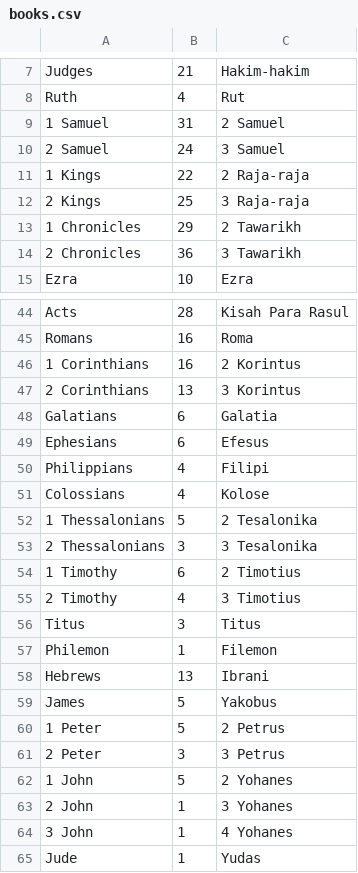
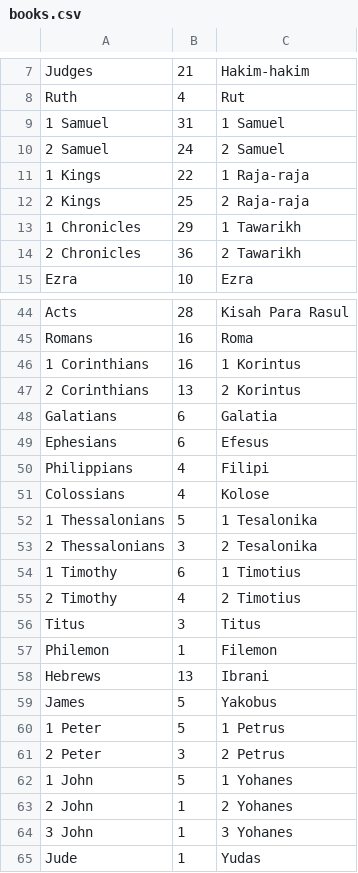
Before and after one commit to tobyL05/IB_CompsciHL_IA, a CSV file: src/main/resources/com/ibcompsci_ia/books.csv, drawn as a sheet; only a part is shown, gaps mark what is left out.

```diff
--- a/src/main/resources/com/ibcompsci_ia/books.csv
+++ b/src/main/resources/com/ibcompsci_ia/books.csv
@@ -8,8 +8,8 @@ Judges,21,Hakim-hakim
 Ruth,4,Rut
-1 Samuel,31,2 Samuel
-2 Samuel,24,3 Samuel
-1 Kings,22,2 Raja-raja
-2 Kings,25,3 Raja-raja
-1 Chronicles,29,2 Tawarikh
-2 Chronicles,36,3 Tawarikh
+1 Samuel,31,1 Samuel
+2 Samuel,24,2 Samuel
+1 Kings,22,1 Raja-raja
+2 Kings,25,2 Raja-raja
+1 Chronicles,29,1 Tawarikh
+2 Chronicles,36,2 Tawarikh
 Ezra,10,Ezra
@@ -45,4 +45,4 @@ Acts,28,Kisah Para Rasul
 Romans,16,Roma
-1 Corinthians,16,2 Korintus
-2 Corinthians,13,3 Korintus
+1 Corinthians,16,1 Korintus
+2 Corinthians,13,2 Korintus
 Galatians,6,Galatia
@@ -51,6 +51,6 @@ Philippians,4,Filipi
 Colossians,4,Kolose
-1 Thessalonians,5,2 Tesalonika
-2 Thessalonians,3,3 Tesalonika
-1 Timothy,6,2 Timotius
-2 Timothy,4,3 Timotius
+1 Thessalonians,5,1 Tesalonika
+2 Thessalonians,3,2 Tesalonika
+1 Timothy,6,1 Timotius
+2 Timothy,4,2 Timotius
 Titus,3,Titus
@@ -59,7 +59,7 @@ Hebrews,13,Ibrani
 James,5,Yakobus
-1 Peter,5,2 Petrus
-2 Peter,3,3 Petrus
-1 John,5,2 Yohanes
-2 John,1,3 Yohanes
-3 John,1,4 Yohanes
+1 Peter,5,1 Petrus
+2 Peter,3,2 Petrus
+1 John,5,1 Yohanes
+2 John,1,2 Yohanes
+3 John,1,3 Yohanes
 Jude,1,Yudas
```
Also changed, not shown: target/classes/com/ibcompsci_ia/books.csv, 15 other files.
